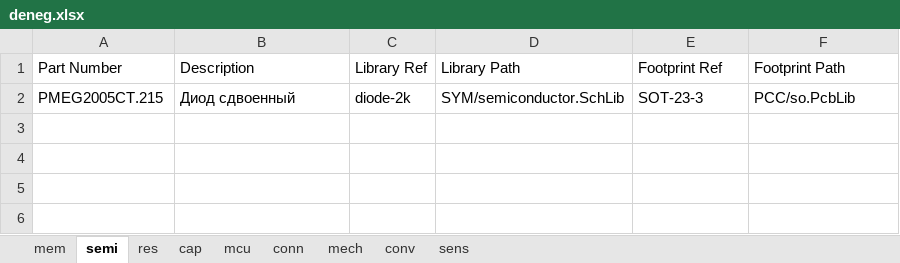
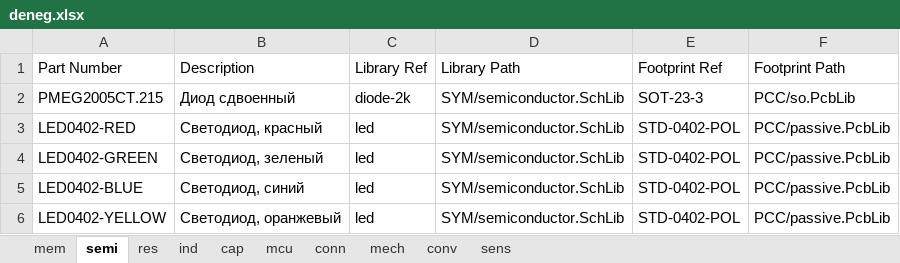
Before and after one commit to egordenisov/altium-lib, an Excel workbook: deneg.xlsx, sheet semi, drawn as a sheet; values as stored, in another font and other column widths than the file's, no borders; charts and pictures not drawn; the diff names each change by its address in the sheet, - before the commit and + after, or states it on an @@ line.

```diff
--- a/deneg.xlsx (sheet semi)
+++ b/deneg.xlsx (sheet semi)
+sheet tab: ind
+row 3: LED0402-RED | Светодиод, красный | led | SYM/semiconductor.SchLib | STD-0402-POL | PCC/passive.PcbLib
+row 4: LED0402-GREEN | Светодиод, зеленый | led | SYM/semiconductor.SchLib | STD-0402-POL | PCC/passive.PcbLib
+row 5: LED0402-BLUE | Светодиод, синий | led | SYM/semiconductor.SchLib | STD-0402-POL | PCC/passive.PcbLib
+row 6: LED0402-YELLOW | Светодиод, оранжевый | led | SYM/semiconductor.SchLib | STD-0402-POL | PCC/passive.PcbLib
```
Also changed, not shown: sheet res, sheet mech, sheet sens, charts or pictures, 2 other files.
